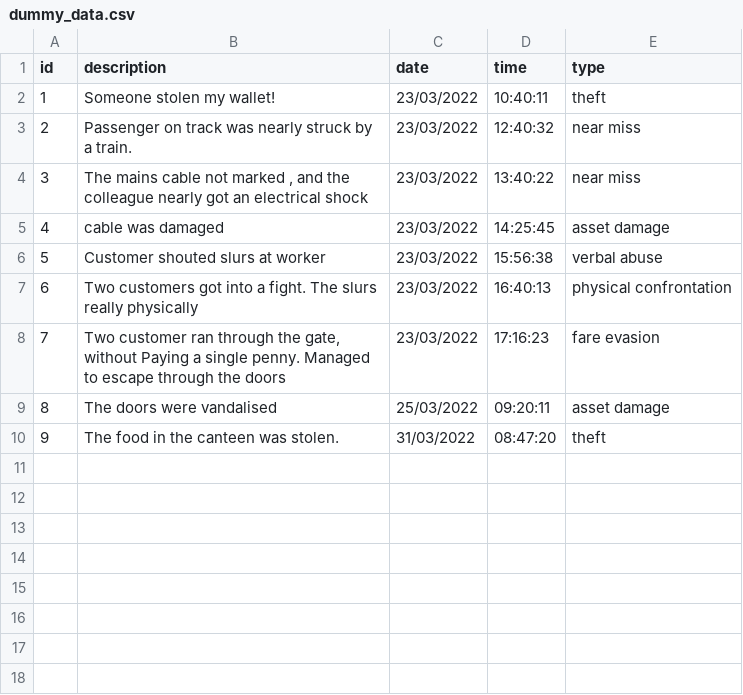
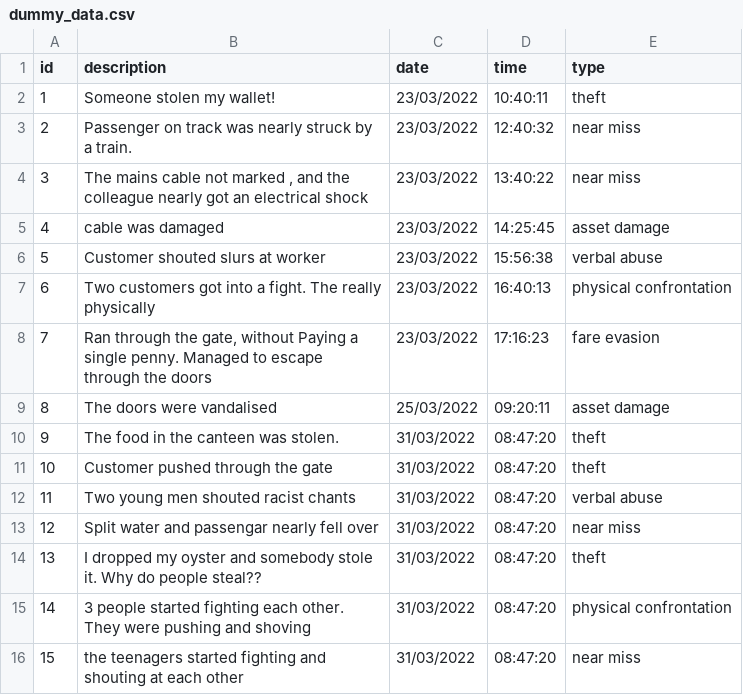
Before and after one commit to tlm-25/nlp_basic, a CSV file: dummy_data.csv, drawn as a sheet.

Commit message:
Started experimenting with LDA - still trying to get word cloud for each topic

```diff
--- a/dummy_data.csv
+++ b/dummy_data.csv
@@ -6,5 +6,11 @@
 5,Customer shouted slurs at worker ,23/03/2022,15:56:38,verbal abuse
-6,Two customers got into a fight. The slurs really physically ,23/03/2022,16:40:13,physical confrontation
-7,"Two customer ran through the gate, without Paying a single penny. Managed to escape through the doors",23/03/2022,17:16:23,fare evasion
+6,Two customers got into a fight. The  really physically ,23/03/2022,16:40:13,physical confrontation
+7," Ran through the gate, without Paying a single penny. Managed to escape through the doors",23/03/2022,17:16:23,fare evasion
 8,The doors were vandalised ,25/03/2022,09:20:11,asset damage
 9,The food in the canteen was stolen.,31/03/2022,08:47:20,theft
+10,Customer pushed through the gate,31/03/2022,08:47:20,theft
+11,Two young men shouted racist chants ,31/03/2022,08:47:20,verbal abuse
+12,Split water and passengar nearly fell over,31/03/2022,08:47:20,near miss
+13,I dropped my oyster and somebody stole it. Why do people steal??,31/03/2022,08:47:20,theft
+14,3 people started fighting each other. They were pushing and shoving ,31/03/2022,08:47:20,physical confrontation
+15,the teenagers started fighting and shouting at each other ,31/03/2022,08:47:20,near miss
```
Also changed, not shown: 3 other files.
